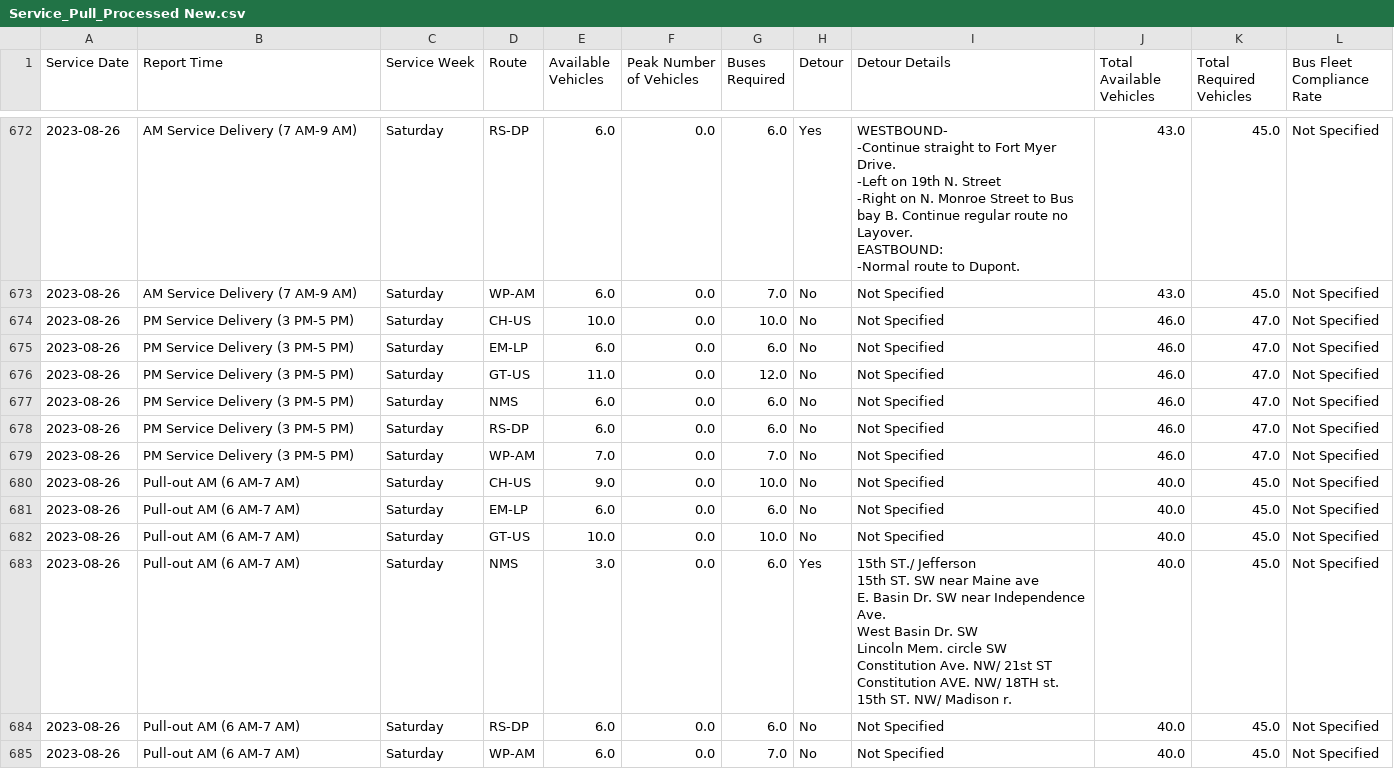
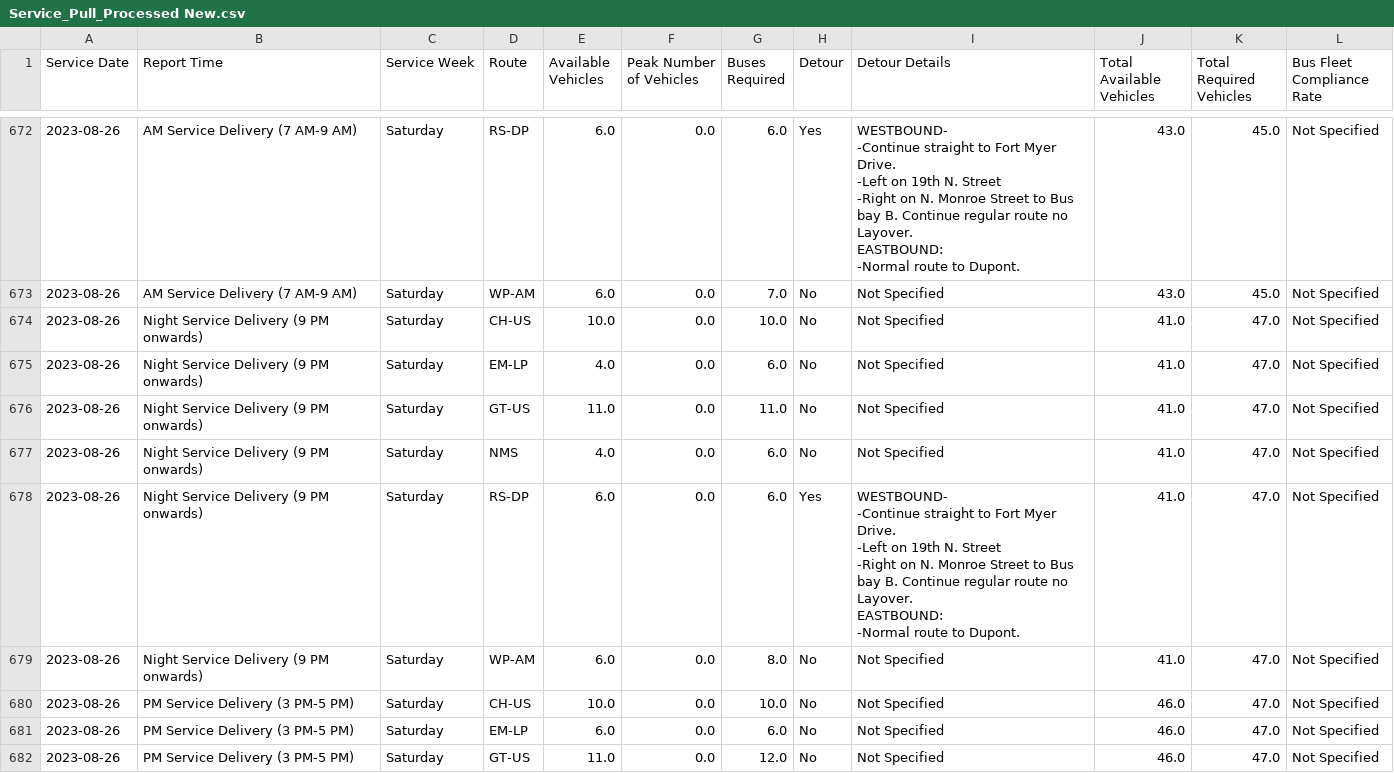
Before and after one commit to TerondaDavis/DC-Circulator-Operations, a CSV file: Data/Service_Pull_Processed New.csv, drawn as a sheet; only a part is shown, gaps mark what is left out; the shorter side is filled out with more unchanged rows; ↵ is a line break in a cell; the diff names each change by its address in the sheet, - before the commit and + after, or states it on an @@ line.

```diff
--- a/Data/Service_Pull_Processed New.csv
+++ b/Data/Service_Pull_Processed New.csv
+row 674: 2023-08-26 | Night Service Delivery (9 PM onwards) | Saturday | CH-US | 10.0 | 0.0 | 10.0 | No | Not Specified | 41.0 | 47.0 | Not Specified
+row 675: 2023-08-26 | Night Service Delivery (9 PM onwards) | Saturday | EM-LP | 4.0 | 0.0 | 6.0 | No | Not Specified | 41.0 | 47.0 | Not Specified
+row 676: 2023-08-26 | Night Service Delivery (9 PM onwards) | Saturday | GT-US | 11.0 | 0.0 | 11.0 | No | Not Specified | 41.0 | 47.0 | Not Specified
+row 677: 2023-08-26 | Night Service Delivery (9 PM onwards) | Saturday | NMS | 4.0 | 0.0 | 6.0 | No | Not Specified | 41.0 | 47.0 | Not Specified
+row 678: 2023-08-26 | Night Service Delivery (9 PM onwards) | Saturday | RS-DP | 6.0 | 0.0 | 6.0 | Yes | WESTBOUND- ↵ -Continue straight to Fort Myer Drive. ↵ -Left on 19th N. Street ↵ -Right on N. Monroe Street to Bus bay B. Continue regular route no Layover. ↵ EASTBOUND: ↵ -Normal route to Dupont. | 41.0 | 47.0 | Not Specified
+row 679: 2023-08-26 | Night Service Delivery (9 PM onwards) | Saturday | WP-AM | 6.0 | 0.0 | 8.0 | No | Not Specified | 41.0 | 47.0 | Not Specified
```
Also changed, not shown: Data/Latest_Entries_Processed New.csv, Data/Low_Charge_Buses_Processed New.csv, 3 other files.
